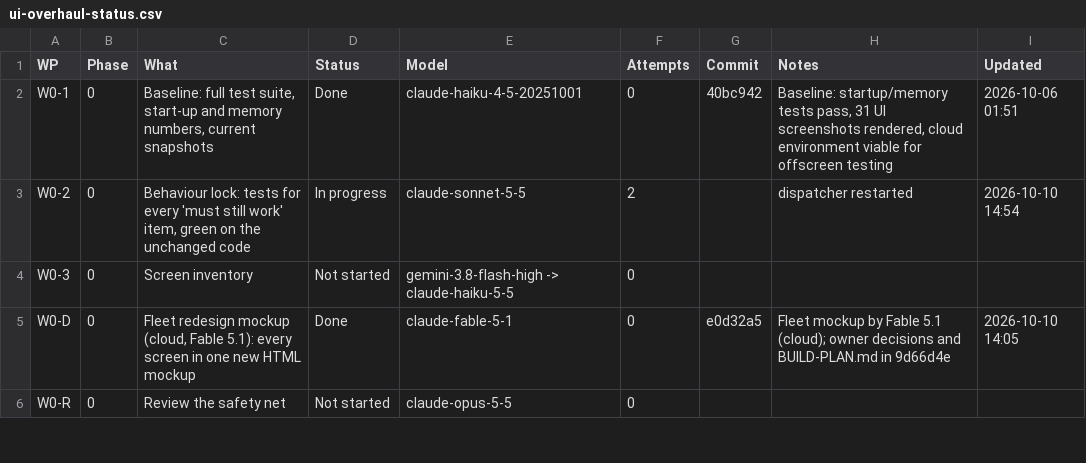
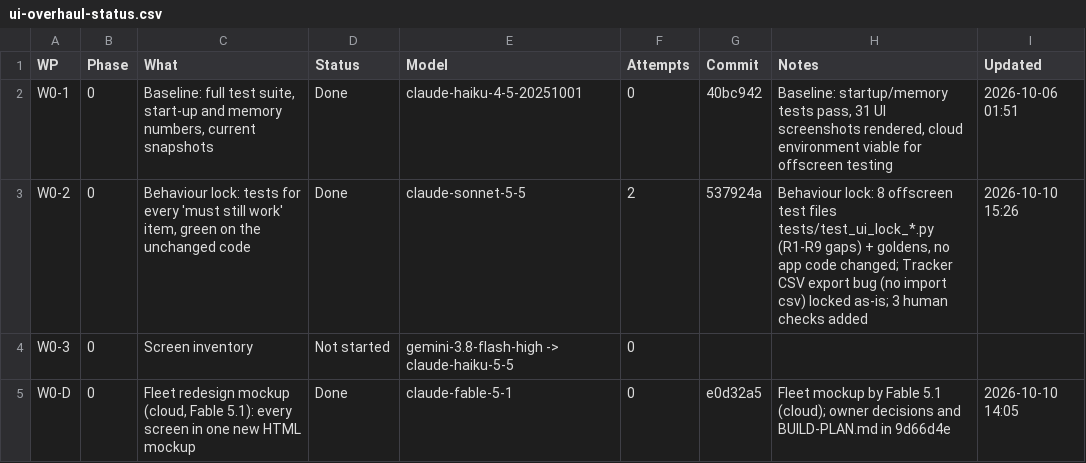
Before and after one commit to NexCardel/Project_Sera, a CSV file: Mockups/overhaul/ui-overhaul-status.csv, drawn as a sheet; only a part is shown; the shorter side is filled out with more unchanged rows.

```diff
--- a/Mockups/overhaul/ui-overhaul-status.csv
+++ b/Mockups/overhaul/ui-overhaul-status.csv
@@ -2,3 +2,3 @@ WP,Phase,What,Status,Model,Attempts,Commit,Notes,Updated
 W0-1,0,"Baseline: full test suite, start-up and memory numbers, current snapshots",Done,claude-haiku-4-5-20251001,0,40bc942,"Baseline: startup/memory tests pass, 31 UI screenshots rendered, cloud environment viable for offscreen testing",2026-10-06 01:51
-W0-2,0,"Behaviour lock: tests for every 'must still work' item, green on the unchanged code",In progress,claude-sonnet-5-5,2,,dispatcher restarted,2026-10-10 14:54
+W0-2,0,"Behaviour lock: tests for every 'must still work' item, green on the unchanged code",Done,claude-sonnet-5-5,2,537924a,"Behaviour lock: 8 offscreen test files tests/test_ui_lock_*.py (R1-R9 gaps) + goldens, no app code changed; Tracker CSV export bug (no import csv) locked as-is; 3 human checks added",2026-10-10 15:26
 W0-3,0,Screen inventory,Not started,gemini-3.8-flash-high -> claude-haiku-5-5,0,,,
```
